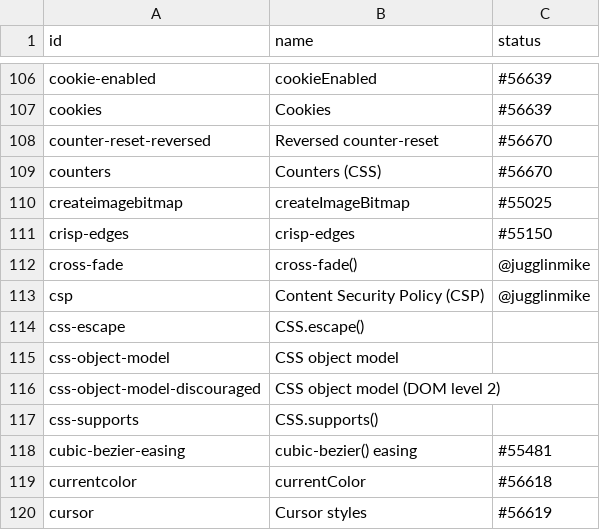
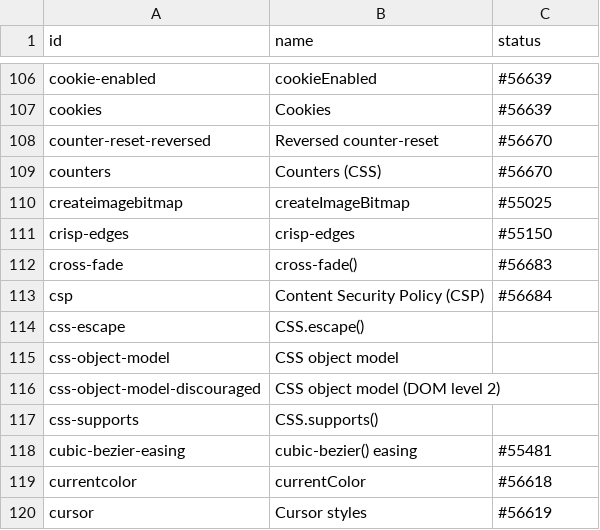
Before and after one commit to bocoup/wpt-classification-tools, a CSV file: progress.csv, drawn as a sheet; only a part is shown, gaps mark what is left out.

Commit message:
Update status

```diff
--- a/progress.csv
+++ b/progress.csv
@@ -111,4 +111,4 @@ createimagebitmap,createImageBitmap,#55025
 crisp-edges,crisp-edges,#55150
-cross-fade,cross-fade(),@jugglinmike
-csp,Content Security Policy (CSP),@jugglinmike
+cross-fade,cross-fade(),#56683
+csp,Content Security Policy (CSP),#56684
 css-escape,CSS.escape(),
```
